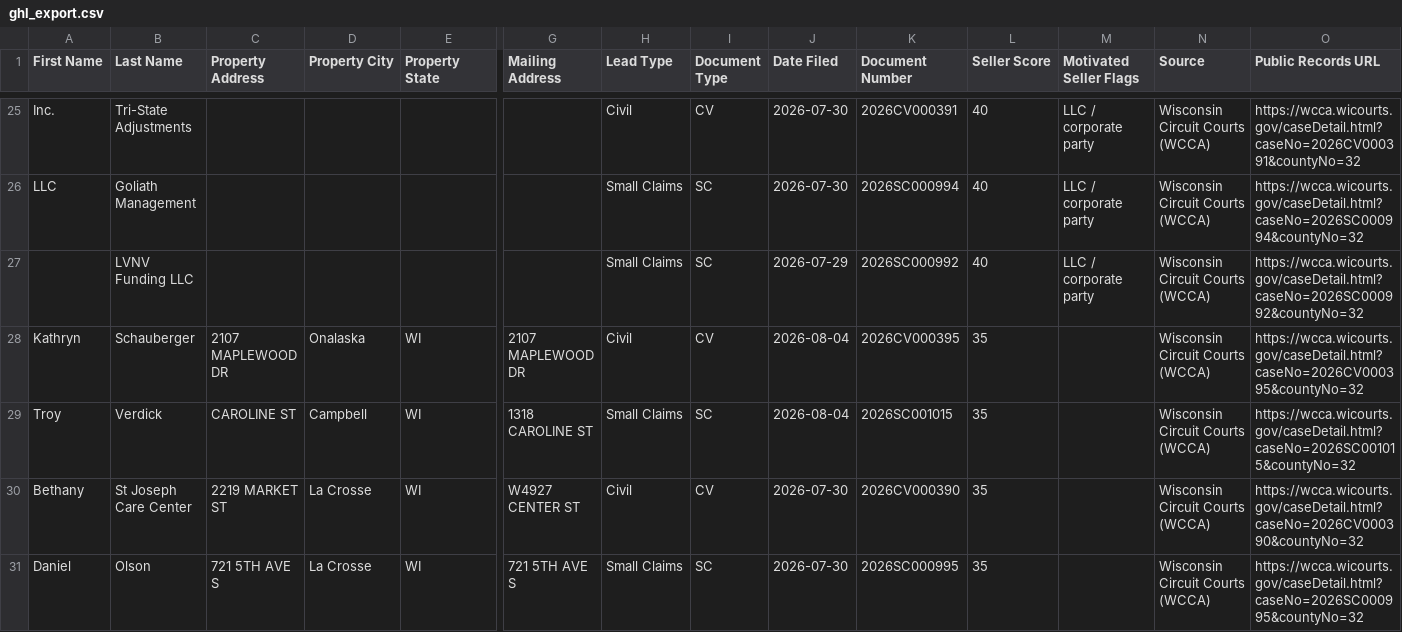
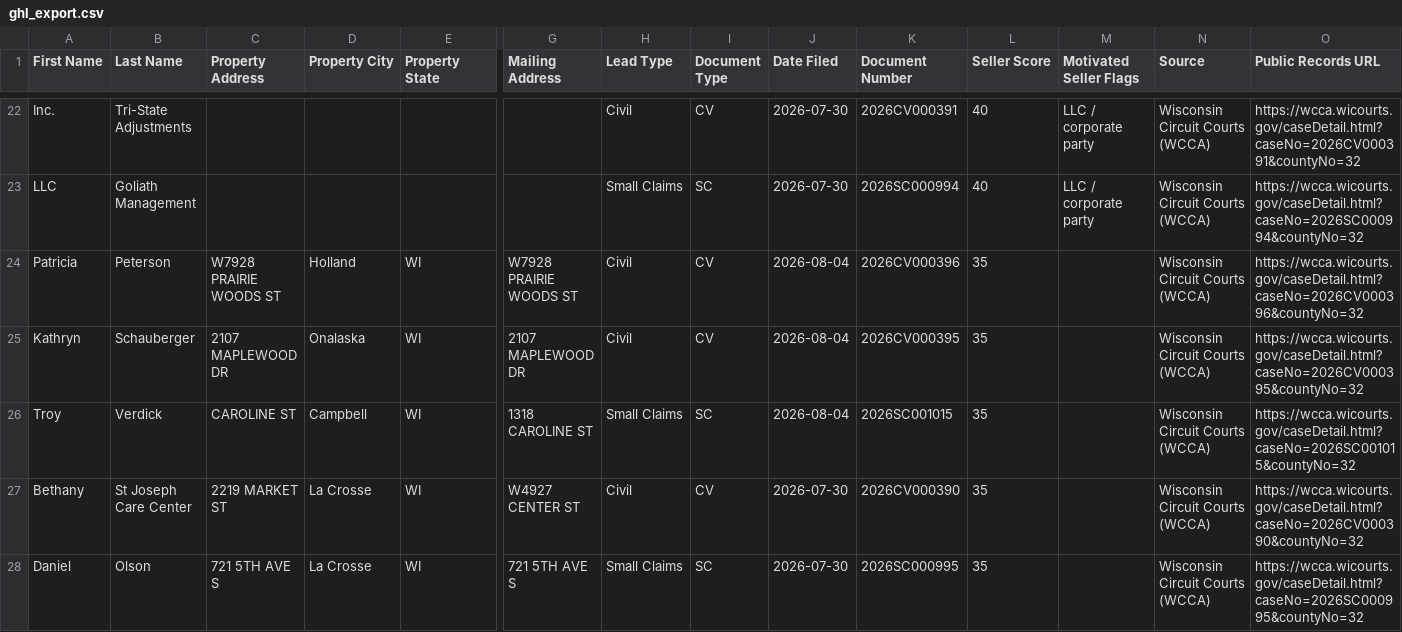
Before and after one commit to Sellmyhousefast247/La-Crosse-Leads, a CSV file: dashboard/ghl_export.csv, drawn as a sheet; only a part is shown, gaps mark what is left out; removed rows and columns are numbered as before the commit, all else as after; rows hold the shown columns only; the diff covers the shown part only; the diff names each change by its address in the sheet, - before the commit and + after, or states it on an @@ line.

```diff
--- a/dashboard/ghl_export.csv
+++ b/dashboard/ghl_export.csv
-row 27:  | LVNV Funding LLC |  |  |  |  | Small Claims | SC | 2026-07-29 | 2026SC000992 | 40 | LLC / corporate party | Wisconsin Circuit Courts (WCCA) | https://wcca.wicourts.gov/caseDetail.html?caseNo=2026SC000992&countyNo=32
+row 24: Patricia | Peterson | W7928 PRAIRIE WOODS ST | Holland | WI | W7928 PRAIRIE WOODS ST | Civil | CV | 2026-08-04 | 2026CV000396 | 35 |  | Wisconsin Circuit Courts (WCCA) | https://wcca.wicourts.gov/caseDetail.html?caseNo=2026CV000396&countyNo=32
```
Also changed, not shown: 3 added rows and 7 removed rows elsewhere in this file, data/ghl_export.csv, 2 other files.
